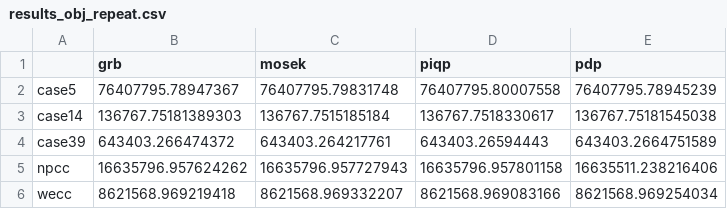
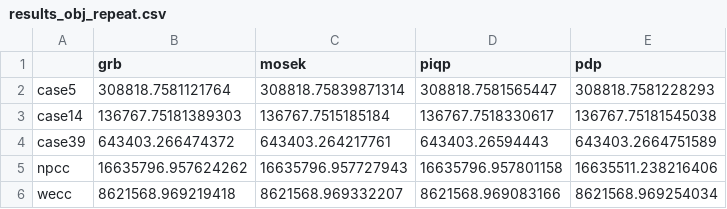
Before and after one commit to CURENT/demo, a CSV file: demo/ams_benchmark/results/results_obj_repeat.csv, drawn as a sheet.

```diff
--- a/demo/ams_benchmark/results/results_obj_repeat.csv
+++ b/demo/ams_benchmark/results/results_obj_repeat.csv
@@ -1,3 +1,3 @@
 ,grb,mosek,piqp,pdp
-case5,76407795.78947367,76407795.79831748,76407795.80007558,76407795.78945239
+case5,308818.7581121764,308818.75839871314,308818.7581565447,308818.7581228293
 case14,136767.75181389303,136767.7515185184,136767.7518330617,136767.75181545038
```
Also changed, not shown: demo/ams_benchmark/results/results_time_repeat.csv, 7 other files.
